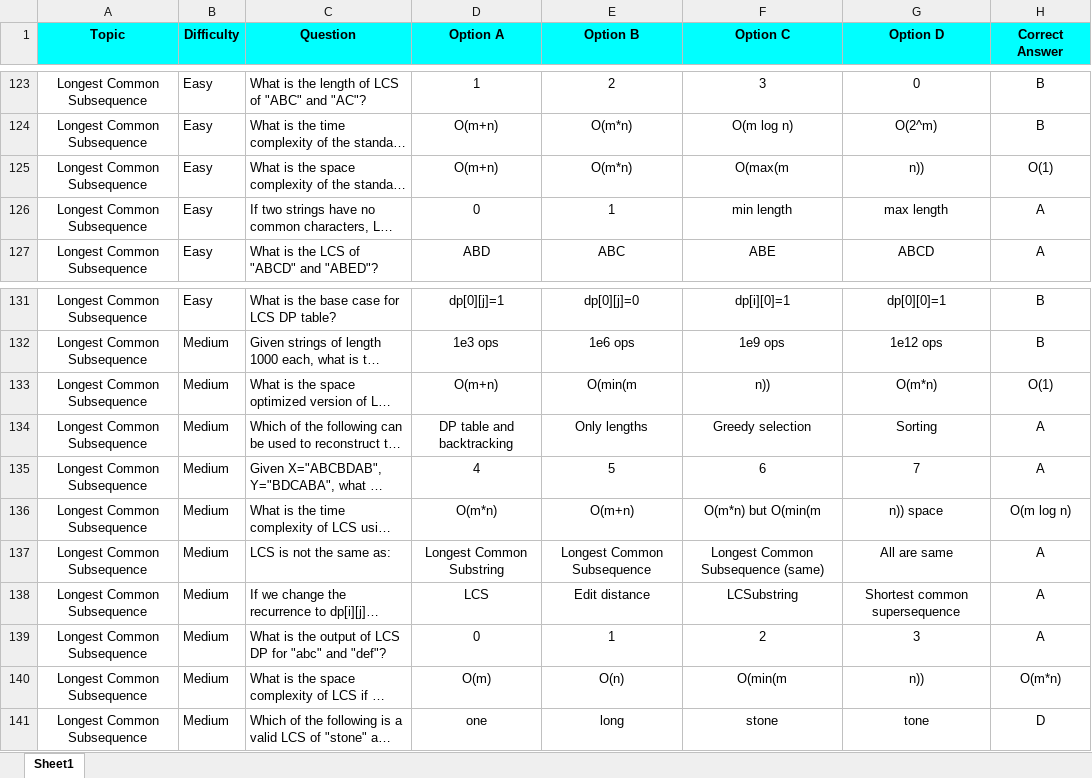
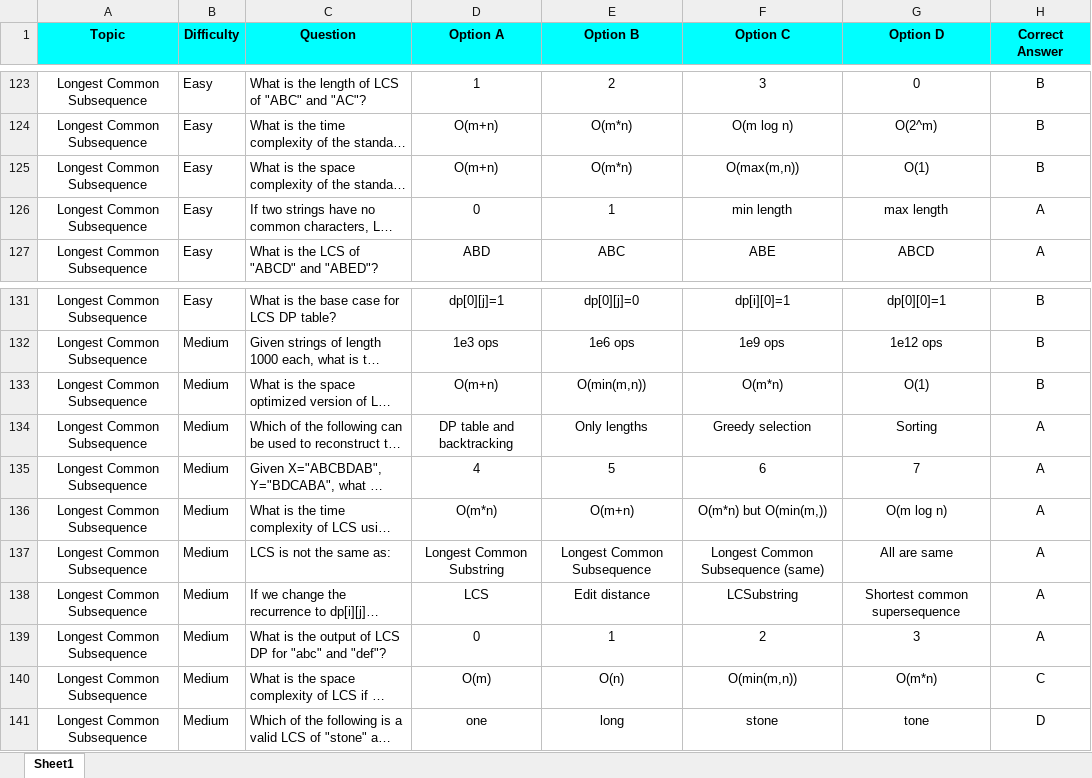
Before and after one commit to hmm183/acc2-mcq, an Excel workbook: FAT.xlsx, sheet Sheet1, drawn as a sheet; only a part is shown, gaps mark what is left out; long unchanged cells end in …; values as stored, in another font and other column widths than the file's, no borders; the diff names each change by its address in the sheet, - before the commit and + after, or states it on an @@ line.

Commit message:
Add keyboard shortcuts for quiz traversal and update FAT questions

```diff
--- a/FAT.xlsx (sheet Sheet1)
+++ b/FAT.xlsx (sheet Sheet1)
-F125 (Option C): O(max(m
+F125 (Option C): O(max(m,n))
-G125 (Option D): n))
+G125 (Option D): O(1)
-H125 (Correct Answer): O(1)
+H125 (Correct Answer): B
-E133 (Option B): O(min(m
+E133 (Option B): O(min(m,n))
-F133 (Option C): n))
+F133 (Option C): O(m*n)
-G133 (Option D): O(m*n)
+G133 (Option D): O(1)
-H133 (Correct Answer): O(1)
+H133 (Correct Answer): B
-F136 (Option C): O(m*n) but O(min(m
+F136 (Option C): O(m*n) but O(min(m,))
-G136 (Option D): n)) space
+G136 (Option D): O(m log n)
-H136 (Correct Answer): O(m log n)
+H136 (Correct Answer): A
-F140 (Option C): O(min(m
+F140 (Option C): O(min(m,n))
-G140 (Option D): n))
+G140 (Option D): O(m*n)
-H140 (Correct Answer): O(m*n)
+H140 (Correct Answer): C
```
Also changed, not shown: 1 other file.
